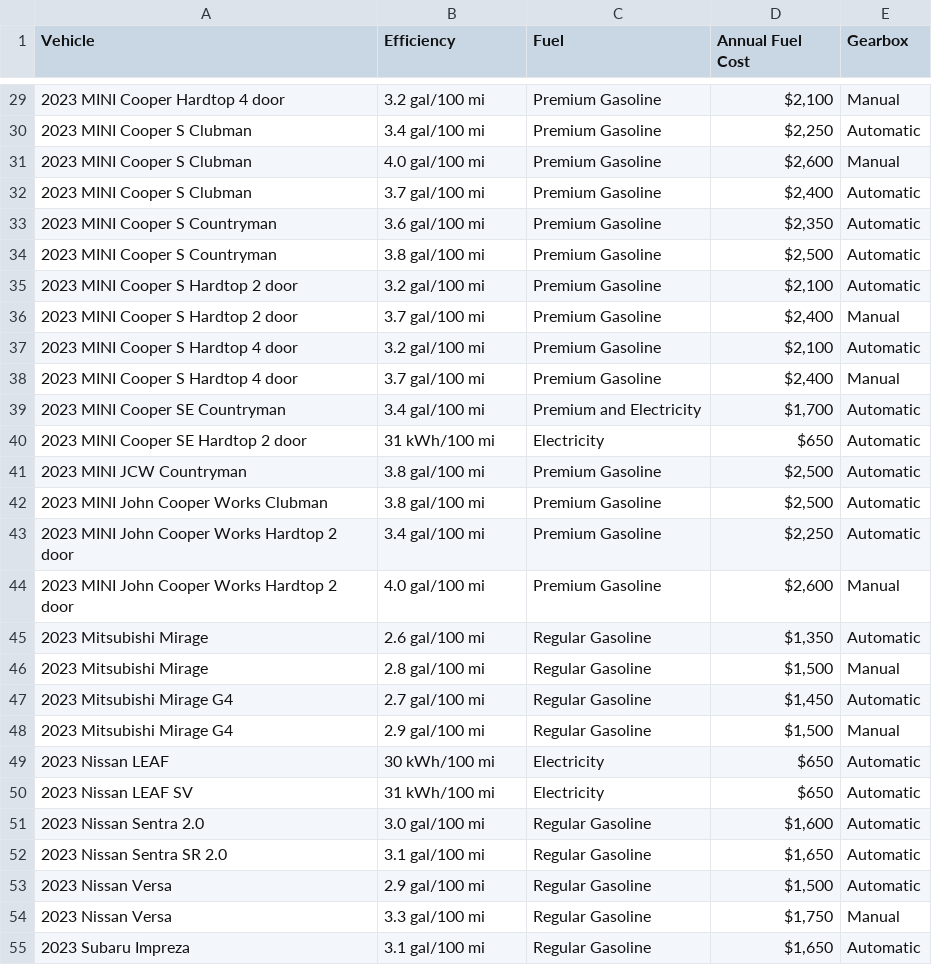
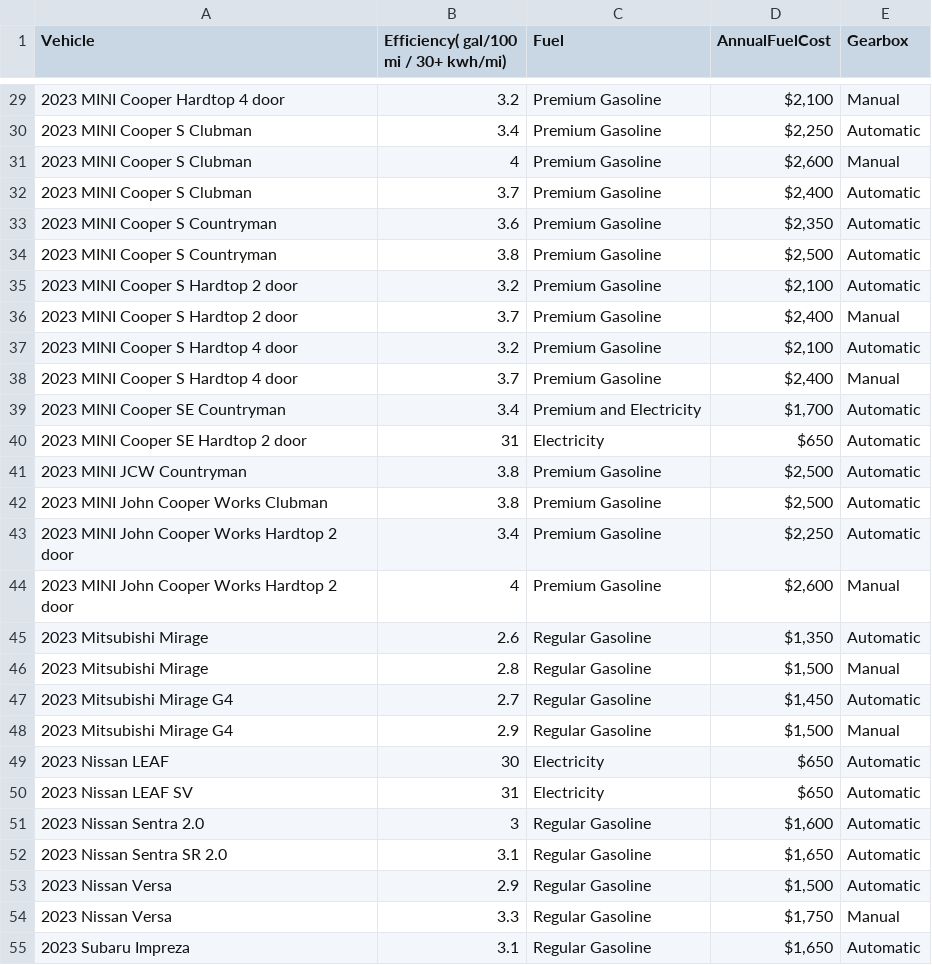
Before and after one commit to NicJC/NewCars, a CSV file: New_cars.csv, drawn as a sheet; only a part is shown, gaps mark what is left out; the diff covers the shown part only.

```diff
--- a/New_cars.csv
+++ b/New_cars.csv
@@ -1 +1 @@
-"Vehicle","Efficiency","Fuel","Annual Fuel Cost","Gearbox"
+"Vehicle","Efficiency( gal/100 mi / 30+ kwh/mi)","Fuel","AnnualFuelCost","Gearbox"
@@ -88,85 +34,30 @@
-"2023 MINI Cooper Hardtop 4 door","
-							
-								3.2 gal/100 mi","Premium Gasoline","$2,100","Manual"
-"2023 MINI Cooper S Clubman","
-							
-								3.4 gal/100 mi","Premium Gasoline","$2,250","Automatic"
-"2023 MINI Cooper S Clubman","
-							
-								4.0 gal/100 mi","Premium Gasoline","$2,600","Manual"
-"2023 MINI Cooper S Clubman","
-							
-								3.7 gal/100 mi","Premium Gasoline","$2,400","Automatic"
-"2023 MINI Cooper S  Countryman","
-							
-								3.6 gal/100 mi","Premium Gasoline","$2,350","Automatic"
-"2023 MINI Cooper S  Countryman","
-							
-								3.8 gal/100 mi","Premium Gasoline","$2,500","Automatic"
-"2023 MINI Cooper S Hardtop 2 door","
-							
-								3.2 gal/100 mi","Premium Gasoline","$2,100","Automatic"
-"2023 MINI Cooper S Hardtop 2 door","
-							
-								3.7 gal/100 mi","Premium Gasoline","$2,400","Manual"
-"2023 MINI Cooper S Hardtop 4 door","
-							
-								3.2 gal/100 mi","Premium Gasoline","$2,100","Automatic"
-"2023 MINI Cooper S Hardtop 4 door","
-							
-								3.7 gal/100 mi","Premium Gasoline","$2,400","Manual"
-"2023 MINI Cooper SE Countryman","
-												
-
-3.4 gal/100 mi","Premium and Electricity","$1,700","Automatic"
-"2023 MINI Cooper SE  Hardtop 2 door","
-									
-										31 kWh/100 mi","Electricity","$650","Automatic"
-"2023 MINI JCW Countryman","
-							
-								3.8 gal/100 mi","Premium Gasoline","$2,500","Automatic"
-"2023 MINI John Cooper Works Clubman","
-							
-								3.8 gal/100 mi","Premium Gasoline","$2,500","Automatic"
-"2023 MINI John Cooper Works Hardtop 2 door","
-							
-								3.4 gal/100 mi","Premium Gasoline","$2,250","Automatic"
-"2023 MINI John Cooper Works Hardtop 2 door","
-							
-								4.0 gal/100 mi","Premium Gasoline","$2,600","Manual"
-"2023 Mitsubishi Mirage","
-							
-								2.6 gal/100 mi","Regular Gasoline","$1,350","Automatic"
-"2023 Mitsubishi Mirage","
-							
-								2.8 gal/100 mi","Regular Gasoline","$1,500","Manual"
-"2023 Mitsubishi Mirage G4","
-							
-								2.7 gal/100 mi","Regular Gasoline","$1,450","Automatic"
-"2023 Mitsubishi Mirage G4","
-							
-								2.9 gal/100 mi","Regular Gasoline","$1,500","Manual"
-"2023 Nissan LEAF
-","
-									
-										30 kWh/100 mi","Electricity","$650","Automatic"
-"2023 Nissan LEAF SV","
-									
-										31 kWh/100 mi","Electricity","$650","Automatic"
-"2023 Nissan Sentra  2.0","
-							
-								3.0 gal/100 mi","Regular Gasoline","$1,600","Automatic"
-"2023 Nissan Sentra SR 2.0","
-							
-								3.1 gal/100 mi","Regular Gasoline","$1,650","Automatic"
-"2023 Nissan Versa
-","
-							
-								2.9 gal/100 mi","Regular Gasoline","$1,500","Automatic"
-"2023 Nissan Versa
-","
-							
-								3.3 gal/100 mi","Regular Gasoline","$1,750","Manual"
-"2023 Subaru Impreza","
-							
-								3.1 gal/100 mi","Regular Gasoline","$1,650","Automatic"
+"2023 MINI Cooper Hardtop 4 door",3.2,"Premium Gasoline","$2,100","Manual"
+"2023 MINI Cooper S Clubman",3.4,"Premium Gasoline","$2,250","Automatic"
+"2023 MINI Cooper S Clubman",4,"Premium Gasoline","$2,600","Manual"
+"2023 MINI Cooper S Clubman",3.7,"Premium Gasoline","$2,400","Automatic"
+"2023 MINI Cooper S  Countryman",3.6,"Premium Gasoline","$2,350","Automatic"
+"2023 MINI Cooper S  Countryman",3.8,"Premium Gasoline","$2,500","Automatic"
+"2023 MINI Cooper S Hardtop 2 door",3.2,"Premium Gasoline","$2,100","Automatic"
+"2023 MINI Cooper S Hardtop 2 door",3.7,"Premium Gasoline","$2,400","Manual"
+"2023 MINI Cooper S Hardtop 4 door",3.2,"Premium Gasoline","$2,100","Automatic"
+"2023 MINI Cooper S Hardtop 4 door",3.7,"Premium Gasoline","$2,400","Manual"
+"2023 MINI Cooper SE Countryman",3.4,"Premium and Electricity","$1,700","Automatic"
+"2023 MINI Cooper SE  Hardtop 2 door",31,"Electricity","$650","Automatic"
+"2023 MINI JCW Countryman",3.8,"Premium Gasoline","$2,500","Automatic"
+"2023 MINI John Cooper Works Clubman",3.8,"Premium Gasoline","$2,500","Automatic"
+"2023 MINI John Cooper Works Hardtop 2 door",3.4,"Premium Gasoline","$2,250","Automatic"
+"2023 MINI John Cooper Works Hardtop 2 door",4,"Premium Gasoline","$2,600","Manual"
+"2023 Mitsubishi Mirage",2.6,"Regular Gasoline","$1,350","Automatic"
+"2023 Mitsubishi Mirage",2.8,"Regular Gasoline","$1,500","Manual"
+"2023 Mitsubishi Mirage G4",2.7,"Regular Gasoline","$1,450","Automatic"
+"2023 Mitsubishi Mirage G4",2.9,"Regular Gasoline","$1,500","Manual"
+"2023 Nissan LEAF
+",30,"Electricity","$650","Automatic"
+"2023 Nissan LEAF SV",31,"Electricity","$650","Automatic"
+"2023 Nissan Sentra  2.0",3,"Regular Gasoline","$1,600","Automatic"
+"2023 Nissan Sentra SR 2.0",3.1,"Regular Gasoline","$1,650","Automatic"
+"2023 Nissan Versa
+",2.9,"Regular Gasoline","$1,500","Automatic"
+"2023 Nissan Versa
+",3.3,"Regular Gasoline","$1,750","Manual"
+"2023 Subaru Impreza",3.1,"Regular Gasoline","$1,650","Automatic"
```
Also changed, not shown: 47 edited cells elsewhere in this file, 1 other file.
